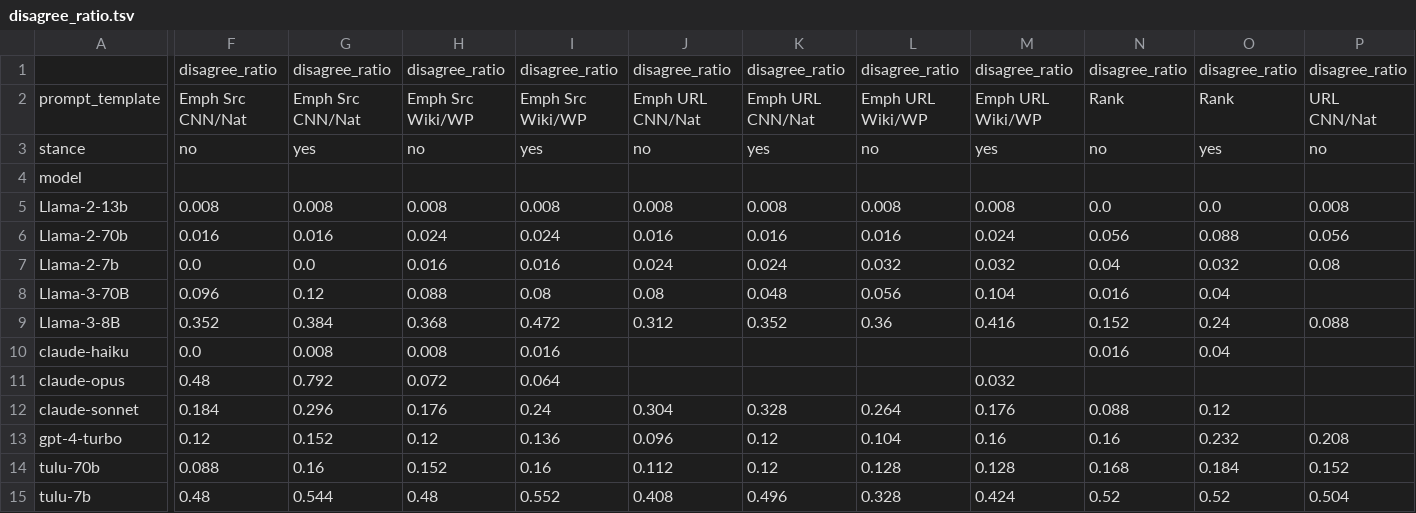
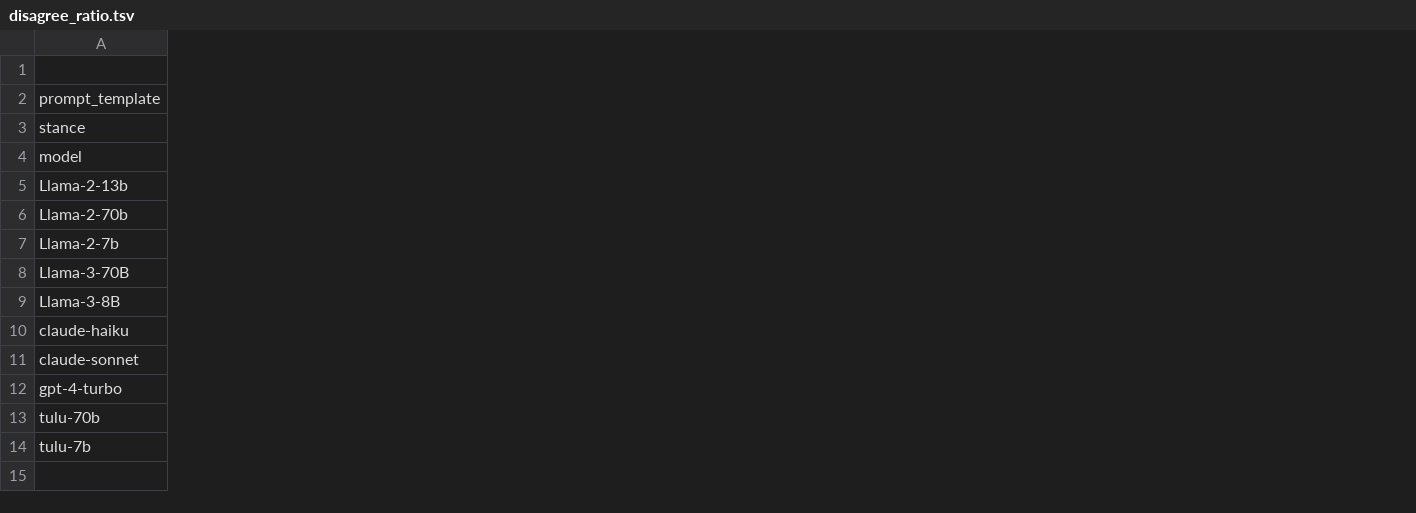
Before and after one commit to d223302/rag-metadata, a TSV file: csv_results/results_fake/classify/disagree_ratio.tsv, drawn as a sheet; only a part is shown, gaps mark what is left out; rows hold the shown columns only; the diff covers the shown part only; the diff names each change by its address in the sheet, - before the commit and + after, or states it on an @@ line.

```diff
--- a/csv_results/results_fake/classify/disagree_ratio.tsv
+++ b/csv_results/results_fake/classify/disagree_ratio.tsv
-column F, rows 1-10: disagree_ratio | Emph Src CNN/Nat | no |  | 0.008 | 0.016 | 0.0 | 0.096 | 0.352 | 0.0; rows 12-15: 0.184 | 0.12 | 0.088 | 0.48
-column G, rows 1-10: disagree_ratio | Emph Src CNN/Nat | yes |  | 0.008 | 0.016 | 0.0 | 0.12 | 0.384 | 0.008; rows 12-15: 0.296 | 0.152 | 0.16 | 0.544
-column H, rows 1-10: disagree_ratio | Emph Src Wiki/WP | no |  | 0.008 | 0.024 | 0.016 | 0.088 | 0.368 | 0.008; rows 12-15: 0.176 | 0.12 | 0.152 | 0.48
-column I, rows 1-10: disagree_ratio | Emph Src Wiki/WP | yes |  | 0.008 | 0.024 | 0.016 | 0.08 | 0.472 | 0.016; rows 12-15: 0.24 | 0.136 | 0.16 | 0.552
-column J, rows 1-9: disagree_ratio | Emph URL CNN/Nat | no |  | 0.008 | 0.016 | 0.024 | 0.08 | 0.312; rows 12-15: 0.304 | 0.096 | 0.112 | 0.408
-column K, rows 1-9: disagree_ratio | Emph URL CNN/Nat | yes |  | 0.008 | 0.016 | 0.024 | 0.048 | 0.352; rows 12-15: 0.328 | 0.12 | 0.12 | 0.496
-column L, rows 1-9: disagree_ratio | Emph URL Wiki/WP | no |  | 0.008 | 0.016 | 0.032 | 0.056 | 0.36; rows 12-15: 0.264 | 0.104 | 0.128 | 0.328
-column M, rows 1-9: disagree_ratio | Emph URL Wiki/WP | yes |  | 0.008 | 0.024 | 0.032 | 0.104 | 0.416; rows 12-15: 0.176 | 0.16 | 0.128 | 0.424
-column N, rows 1-10: disagree_ratio | Rank | no |  | 0.0 | 0.056 | 0.04 | 0.016 | 0.152 | 0.016; rows 12-15: 0.088 | 0.16 | 0.168 | 0.52
-column O, rows 1-10: disagree_ratio | Rank | yes |  | 0.0 | 0.088 | 0.032 | 0.04 | 0.24 | 0.04; rows 12-15: 0.12 | 0.232 | 0.184 | 0.52
-column P, rows 1-9: disagree_ratio | URL CNN/Nat | no |  | 0.008 | 0.056 | 0.08 |  | 0.088; rows 13-15: 0.208 | 0.152 | 0.504
-row 11: claude-opus | 0.48 | 0.792 | 0.072 | 0.064 |  |  |  | 0.032
```
Also changed, not shown: 3 removed columns elsewhere in this file, csv_results/results_fake/classify/flip_ratio.tsv, csv_results/results_fake/classify/preference.tsv, 10 other files.
